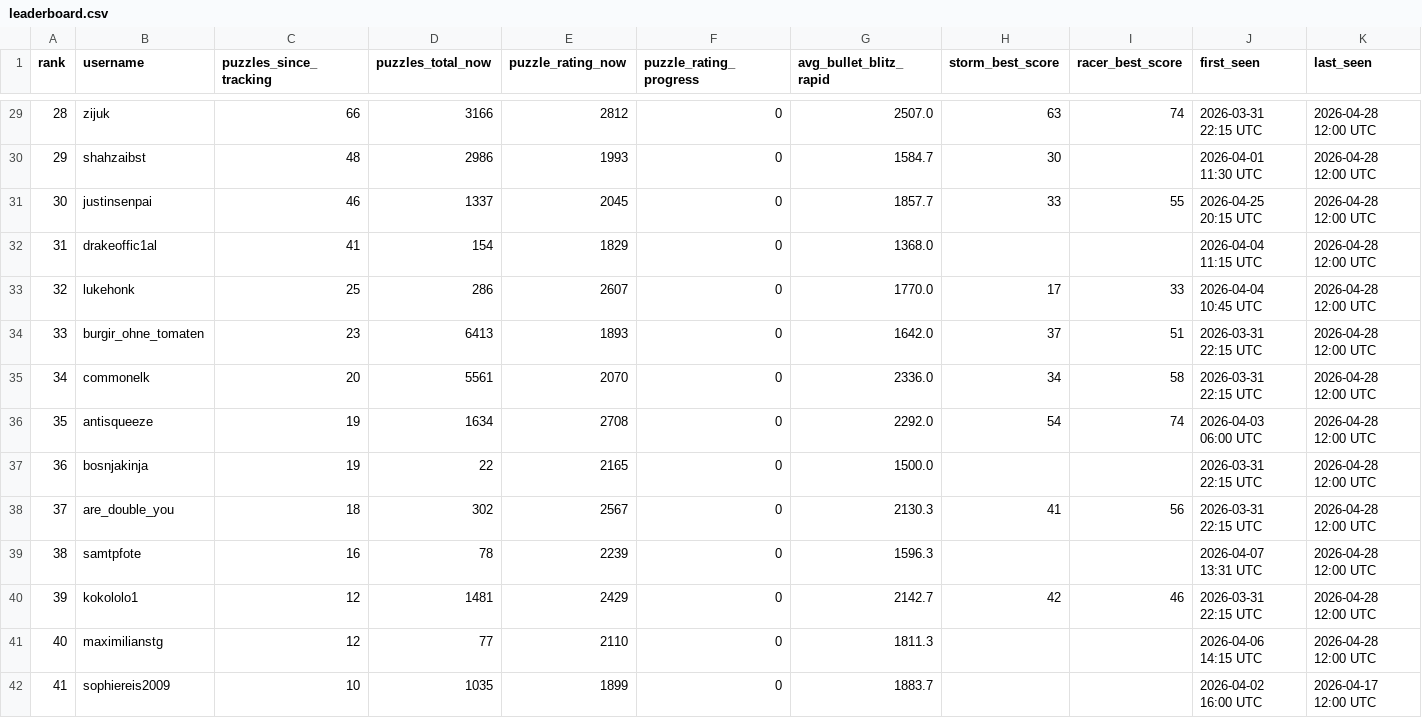
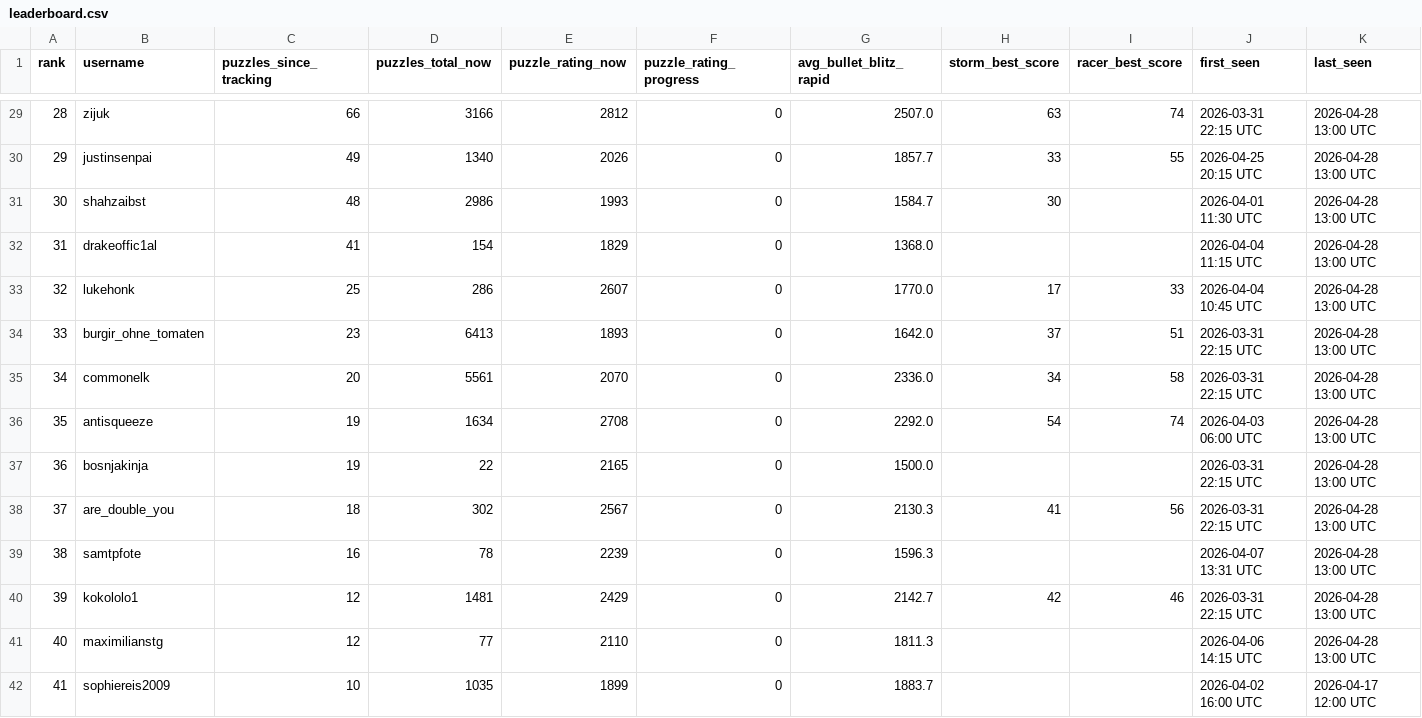
Before and after one commit to hsjAlex/TaktikSpektakel, a CSV file: data/leaderboard.csv, drawn as a sheet; only a part is shown, gaps mark what is left out; the diff covers the shown part only.

```diff
--- a/data/leaderboard.csv
+++ b/data/leaderboard.csv
@@ -29,14 +29,14 @@ rank,username,puzzles_since_tracking,puzzles_total_now,puzzle_rating_now,puzzle_
-28,zijuk,66,3166,2812,0,2507.0,63,74,2026-03-31 22:15 UTC,2026-04-28 12:00 UTC
-29,shahzaibst,48,2986,1993,0,1584.7,30,,2026-04-01 11:30 UTC,2026-04-28 12:00 UTC
-30,justinsenpai,46,1337,2045,0,1857.7,33,55,2026-04-25 20:15 UTC,2026-04-28 12:00 UTC
-31,drakeoffic1al,41,154,1829,0,1368.0,,,2026-04-04 11:15 UTC,2026-04-28 12:00 UTC
-32,lukehonk,25,286,2607,0,1770.0,17,33,2026-04-04 10:45 UTC,2026-04-28 12:00 UTC
-33,burgir_ohne_tomaten,23,6413,1893,0,1642.0,37,51,2026-03-31 22:15 UTC,2026-04-28 12:00 UTC
-34,commonelk,20,5561,2070,0,2336.0,34,58,2026-03-31 22:15 UTC,2026-04-28 12:00 UTC
-35,antisqueeze,19,1634,2708,0,2292.0,54,74,2026-04-03 06:00 UTC,2026-04-28 12:00 UTC
-36,bosnjakinja,19,22,2165,0,1500.0,,,2026-03-31 22:15 UTC,2026-04-28 12:00 UTC
-37,are_double_you,18,302,2567,0,2130.3,41,56,2026-03-31 22:15 UTC,2026-04-28 12:00 UTC
-38,samtpfote,16,78,2239,0,1596.3,,,2026-04-07 13:31 UTC,2026-04-28 12:00 UTC
-39,kokololo1,12,1481,2429,0,2142.7,42,46,2026-03-31 22:15 UTC,2026-04-28 12:00 UTC
-40,maximilianstg,12,77,2110,0,1811.3,,,2026-04-06 14:15 UTC,2026-04-28 12:00 UTC
+28,zijuk,66,3166,2812,0,2507.0,63,74,2026-03-31 22:15 UTC,2026-04-28 13:00 UTC
+29,justinsenpai,49,1340,2026,0,1857.7,33,55,2026-04-25 20:15 UTC,2026-04-28 13:00 UTC
+30,shahzaibst,48,2986,1993,0,1584.7,30,,2026-04-01 11:30 UTC,2026-04-28 13:00 UTC
+31,drakeoffic1al,41,154,1829,0,1368.0,,,2026-04-04 11:15 UTC,2026-04-28 13:00 UTC
+32,lukehonk,25,286,2607,0,1770.0,17,33,2026-04-04 10:45 UTC,2026-04-28 13:00 UTC
+33,burgir_ohne_tomaten,23,6413,1893,0,1642.0,37,51,2026-03-31 22:15 UTC,2026-04-28 13:00 UTC
+34,commonelk,20,5561,2070,0,2336.0,34,58,2026-03-31 22:15 UTC,2026-04-28 13:00 UTC
+35,antisqueeze,19,1634,2708,0,2292.0,54,74,2026-04-03 06:00 UTC,2026-04-28 13:00 UTC
+36,bosnjakinja,19,22,2165,0,1500.0,,,2026-03-31 22:15 UTC,2026-04-28 13:00 UTC
+37,are_double_you,18,302,2567,0,2130.3,41,56,2026-03-31 22:15 UTC,2026-04-28 13:00 UTC
+38,samtpfote,16,78,2239,0,1596.3,,,2026-04-07 13:31 UTC,2026-04-28 13:00 UTC
+39,kokololo1,12,1481,2429,0,2142.7,42,46,2026-03-31 22:15 UTC,2026-04-28 13:00 UTC
+40,maximilianstg,12,77,2110,0,1811.3,,,2026-04-06 14:15 UTC,2026-04-28 13:00 UTC
 41,sophiereis2009,10,1035,1899,0,1883.7,,,2026-04-02 16:00 UTC,2026-04-17 12:00 UTC
```
Also changed, not shown: 46 edited cells elsewhere in this file, 1 other file.
